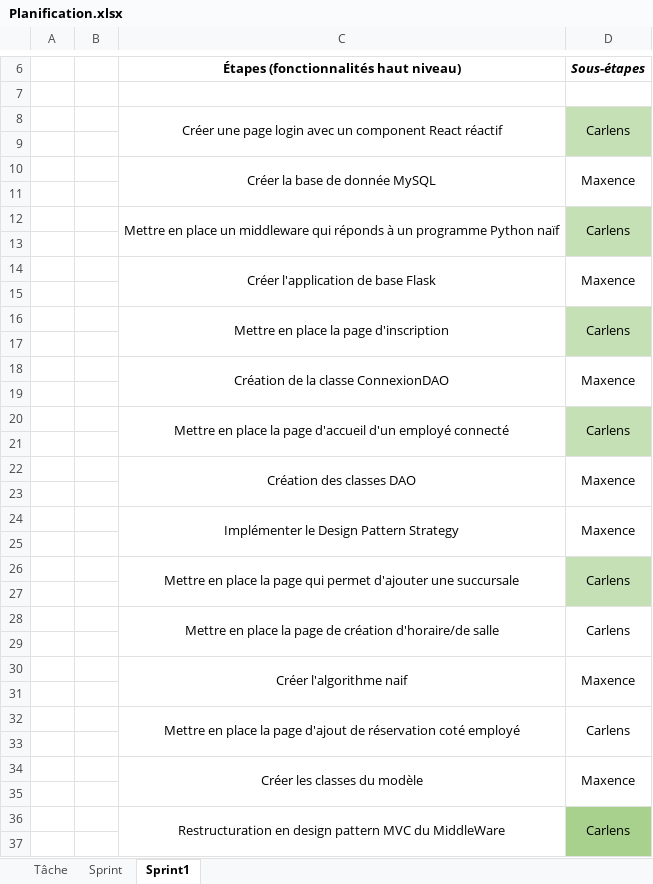
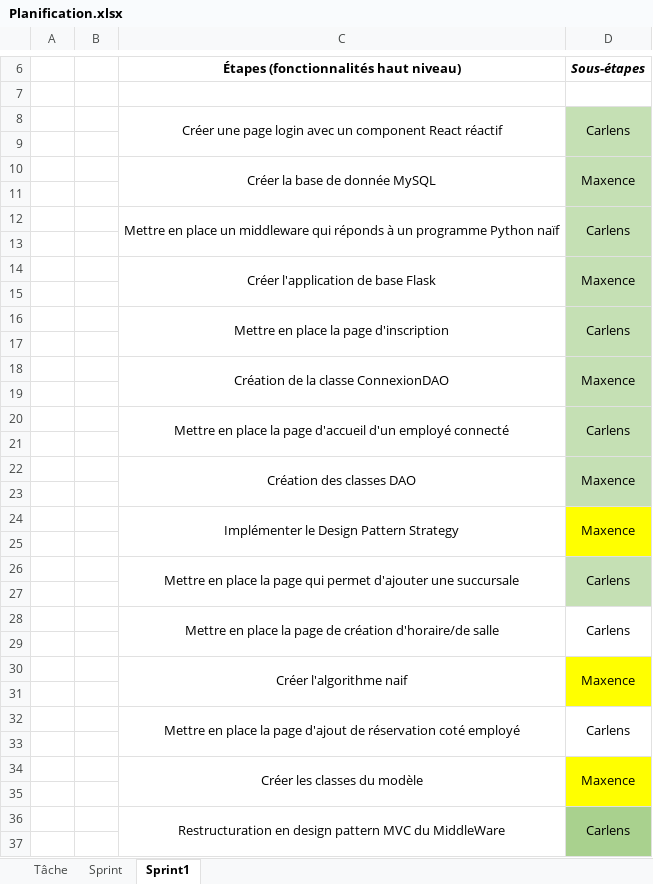
Before and after one commit to CarlensB/EscapeRoomManager, an Excel workbook: C61/sprint0/Planification.xlsx, sheet Sprint1, drawn as a sheet; only a part is shown, gaps mark what is left out; values as stored, in another font and other column widths than the file's, no borders; the diff names each change by its address in the sheet, - before the commit and + after, or states it on an @@ line.

Commit message:
Ajout des fonctionnalités faites dans le sprint 1

```diff
--- a/C61/sprint0/Planification.xlsx (sheet Sprint1)
+++ b/C61/sprint0/Planification.xlsx (sheet Sprint1)
-D10:D11 fill: none
+D10:D11 fill: #C5E0B4
-D14:D15 fill: none
+D14:D15 fill: #C5E0B4
-D18:D19 fill: none
+D18:D19 fill: #C5E0B4
-D22:D23 fill: none
+D22:D23 fill: #C5E0B4
-D24:D25 fill: none
+D24:D25 fill: #FFFF00
-D30:D31 fill: none
+D30:D31 fill: #FFFF00
-D34:D35 fill: none
+D34:D35 fill: #FFFF00
```
